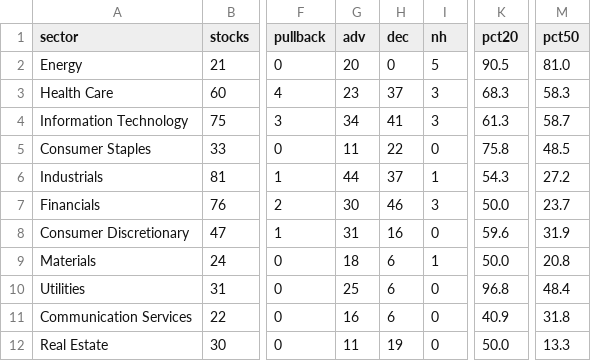
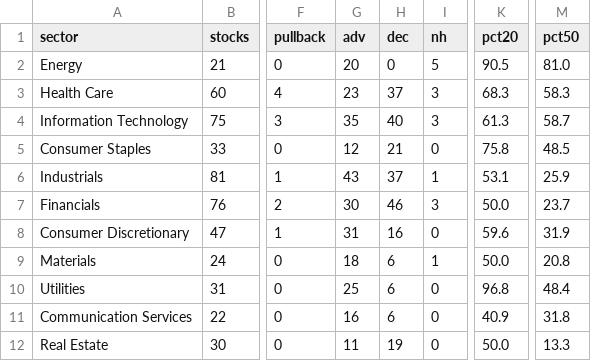
Before and after one commit to txcoproducts-lang/Swing-Screener-, a CSV file: history/sectors_2026-10-13.csv, drawn as a sheet; only a part is shown, gaps mark what is left out; the diff names each change by its address in the sheet, - before the commit and + after, or states it on an @@ line.

```diff
--- a/history/sectors_2026-10-13.csv
+++ b/history/sectors_2026-10-13.csv
-G4 (adv): 34
+G4 (adv): 35
-H4 (dec): 41
+H4 (dec): 40
-G5 (adv): 11
+G5 (adv): 12
-H5 (dec): 22
+H5 (dec): 21
-G6 (adv): 44
+G6 (adv): 43
-K6 (pct20): 54.3
+K6 (pct20): 53.1
-M6 (pct50): 27.2
+M6 (pct50): 25.9
```
Also changed, not shown: history/breadth_2026-10-13.csv, history/toppicks_2026-10-13.csv, 2 other files.
